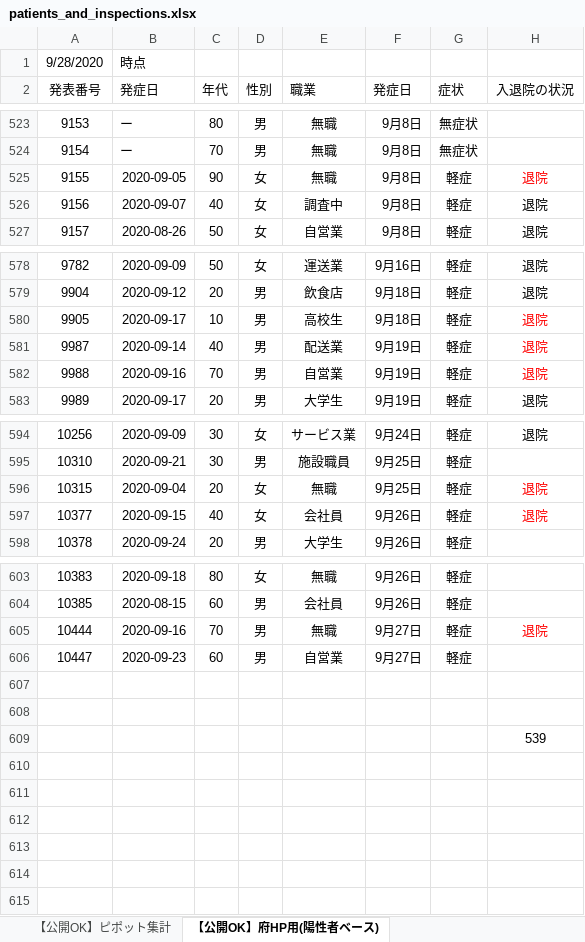
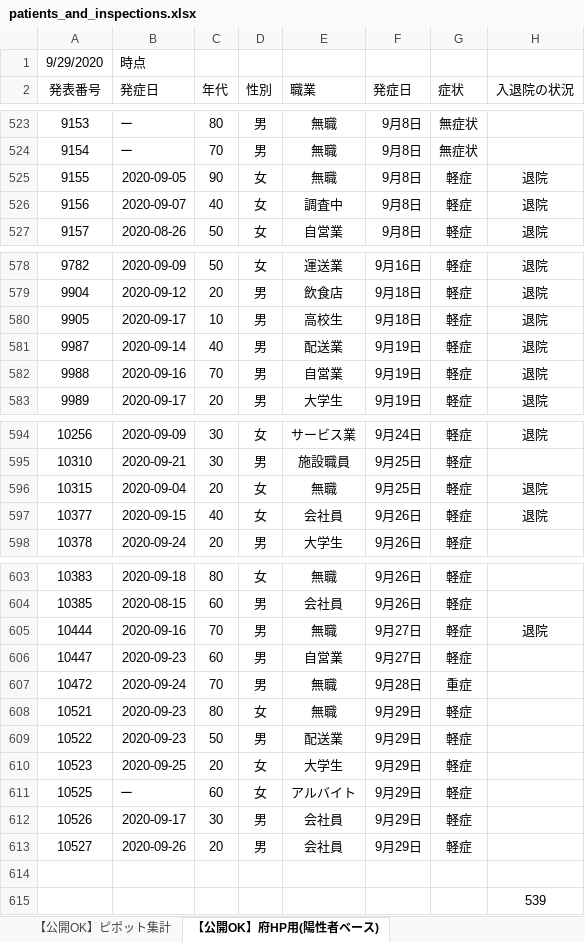
Before and after one commit to yotemuku/covid19, an Excel workbook: data/patients_and_inspections.xlsx, sheet 【公開OK】府HP用(陽性者ベース), drawn as a sheet; only a part is shown, gaps mark what is left out; values as stored, in another font and other column widths than the file's, no borders; the diff covers the shown part only; the diff names each change by its address in the sheet, - before the commit and + after, or states it on an @@ line.

```diff
--- a/data/patients_and_inspections.xlsx (sheet 【公開OK】府HP用(陽性者ベース))
+++ b/data/patients_and_inspections.xlsx (sheet 【公開OK】府HP用(陽性者ベース))
-A1 (発表番号): 9/28/2020
+A1 (発表番号): 9/29/2020
-H525 text colour: #FF0000
+H525 text colour: black
-H580:H582 text colour: #FF0000
+H580:H582 text colour: black
-H596:H597 text colour: #FF0000
+H596:H597 text colour: black
-H605 text colour: #FF0000
+H605 text colour: black
-row 607: (empty)
+row 607: 10472 | 2020-09-24 | 70 | 男 | 無職 | 9月28日 | 重症
+row 608: 10521 | 2020-09-23 | 80 | 女 | 無職 | 9月29日 | 軽症
+row 609: 10522 | 2020-09-23 | 50 | 男 | 配送業 | 9月29日 | 軽症
+row 610: 10523 | 2020-09-25 | 20 | 女 | 大学生 | 9月29日 | 軽症
+row 611: 10525 | ー | 60 | 女 | アルバイト | 9月29日 | 軽症
+row 612: 10526 | 2020-09-17 | 30 | 男 | 会社員 | 9月29日 | 軽症
+row 613: 10527 | 2020-09-26 | 20 | 男 | 会社員 | 9月29日 | 軽症
```
Also changed, not shown: cell formats elsewhere in this sheet, sheet 【公開OK】コロナサイト用（日付ベース）, sheet 【公開OK】ピポット集計, 1 other file.
